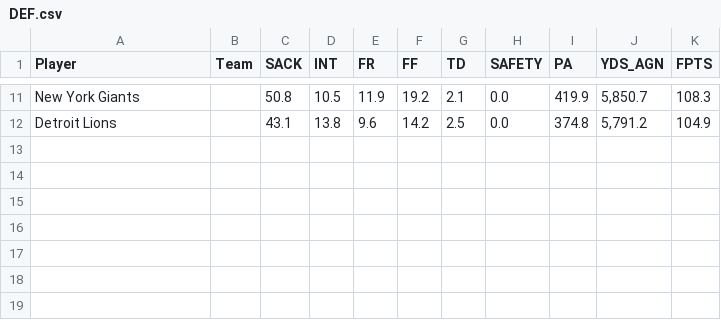
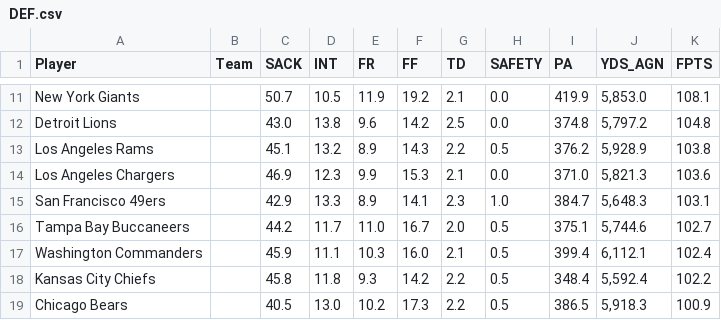
Before and after one commit to Swiftvalar/Swiftvalar.github.io, a CSV file: assets/DEF.csv, drawn as a sheet; only a part is shown, gaps mark what is left out; the diff covers the shown part only.

```diff
--- a/assets/DEF.csv
+++ b/assets/DEF.csv
@@ -11,2 +11,9 @@
-"New York Giants","","50.8","10.5","11.9","19.2","2.1","0.0","419.9","5,850.7","108.3"
-"Detroit Lions","","43.1","13.8","9.6","14.2","2.5","0.0","374.8","5,791.2","104.9"
+"New York Giants","","50.7","10.5","11.9","19.2","2.1","0.0","419.9","5,853.0","108.1"
+"Detroit Lions","","43.0","13.8","9.6","14.2","2.5","0.0","374.8","5,797.2","104.8"
+"Los Angeles Rams","","45.1","13.2","8.9","14.3","2.2","0.5","376.2","5,928.9","103.8"
+"Los Angeles Chargers","","46.9","12.3","9.9","15.3","2.1","0.0","371.0","5,821.3","103.6"
+"San Francisco 49ers","","42.9","13.3","8.9","14.1","2.3","1.0","384.7","5,648.3","103.1"
+"Tampa Bay Buccaneers","","44.2","11.7","11.0","16.7","2.0","0.5","375.1","5,744.6","102.7"
+"Washington Commanders","","45.9","11.1","10.3","16.0","2.1","0.5","399.4","6,112.1","102.4"
+"Kansas City Chiefs","","45.8","11.8","9.3","14.2","2.2","0.5","348.4","5,592.4","102.2"
+"Chicago Bears","","40.5","13.0","10.2","17.3","2.2","0.5","386.5","5,918.3","100.9"
```
Also changed, not shown: 1 added row, 1 removed row and 28 edited cells elsewhere in this file, assets/Draft.csv, assets/QB.csv, 4 other files.
